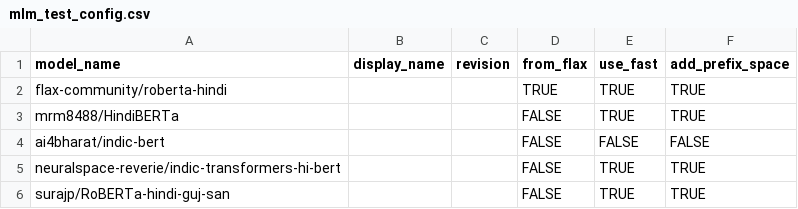
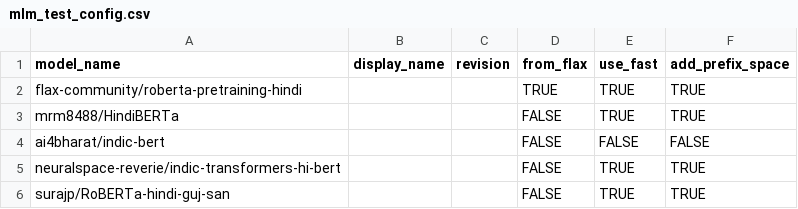
Before and after one commit to amankhandelia/roberta_hindi, a CSV file: benchmarks/mlm_custom/mlm_test_config.csv, drawn as a sheet.

Commit message:
Update mlm_test_config.csv

```diff
--- a/benchmarks/mlm_custom/mlm_test_config.csv
+++ b/benchmarks/mlm_custom/mlm_test_config.csv
@@ -1,3 +1,3 @@
 model_name,display_name,revision,from_flax,use_fast,add_prefix_space
-flax-community/roberta-hindi,,,TRUE,TRUE,TRUE
+flax-community/roberta-pretraining-hindi,,,TRUE,TRUE,TRUE
 mrm8488/HindiBERTa,,,FALSE,TRUE,TRUE
```
